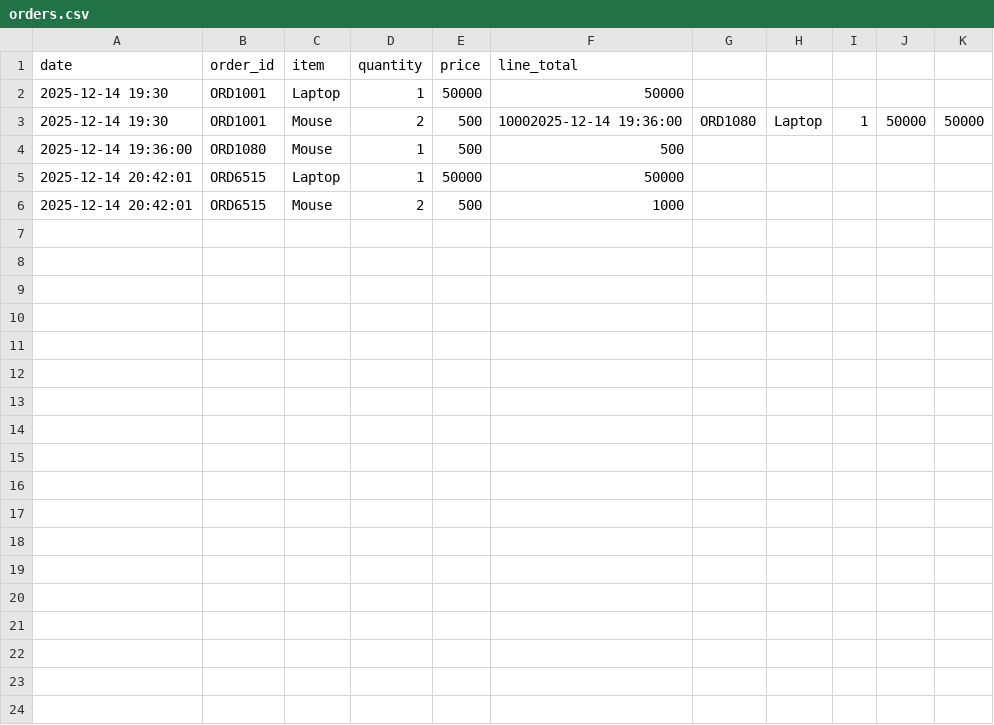
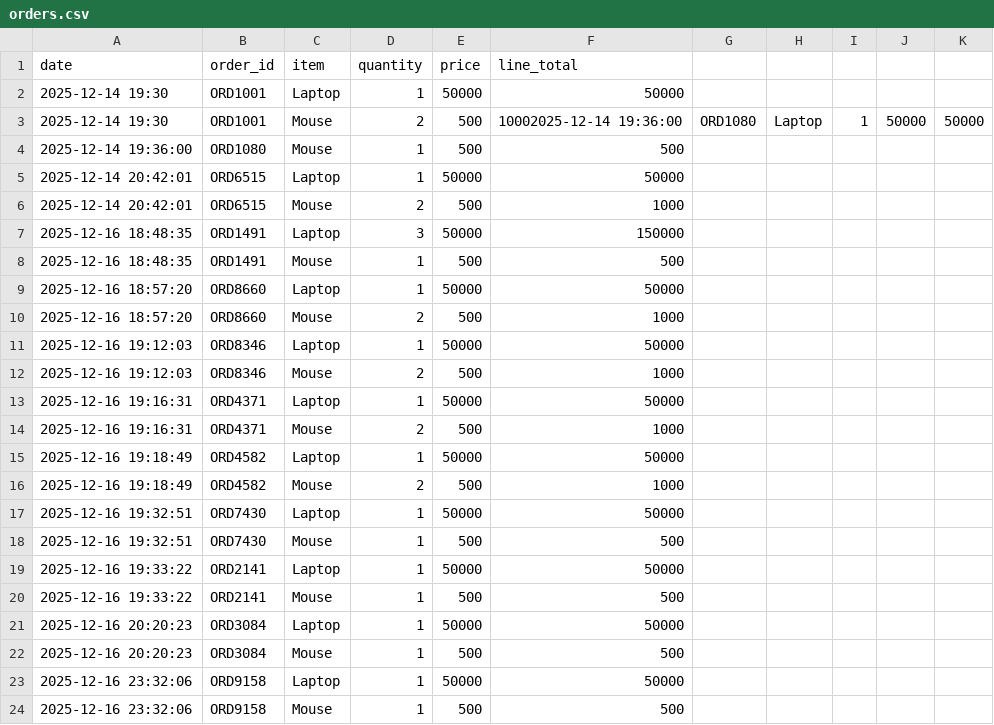
Before and after one commit to Aareen80085/E-commerce-Order-Tracker, a CSV file: orders.csv, drawn as a sheet; the diff names each change by its address in the sheet, - before the commit and + after, or states it on an @@ line.

```diff
--- a/orders.csv
+++ b/orders.csv
+row 7: 2025-12-16 18:48:35 | ORD1491 | Laptop | 3 | 50000 | 150000
+row 8: 2025-12-16 18:48:35 | ORD1491 | Mouse | 1 | 500 | 500
+row 9: 2025-12-16 18:57:20 | ORD8660 | Laptop | 1 | 50000 | 50000
+row 10: 2025-12-16 18:57:20 | ORD8660 | Mouse | 2 | 500 | 1000
+row 11: 2025-12-16 19:12:03 | ORD8346 | Laptop | 1 | 50000 | 50000
+row 12: 2025-12-16 19:12:03 | ORD8346 | Mouse | 2 | 500 | 1000
+row 13: 2025-12-16 19:16:31 | ORD4371 | Laptop | 1 | 50000 | 50000
+row 14: 2025-12-16 19:16:31 | ORD4371 | Mouse | 2 | 500 | 1000
+row 15: 2025-12-16 19:18:49 | ORD4582 | Laptop | 1 | 50000 | 50000
+row 16: 2025-12-16 19:18:49 | ORD4582 | Mouse | 2 | 500 | 1000
+row 17: 2025-12-16 19:32:51 | ORD7430 | Laptop | 1 | 50000 | 50000
+row 18: 2025-12-16 19:32:51 | ORD7430 | Mouse | 1 | 500 | 500
+row 19: 2025-12-16 19:33:22 | ORD2141 | Laptop | 1 | 50000 | 50000
+row 20: 2025-12-16 19:33:22 | ORD2141 | Mouse | 1 | 500 | 500
+row 21: 2025-12-16 20:20:23 | ORD3084 | Laptop | 1 | 50000 | 50000
+row 22: 2025-12-16 20:20:23 | ORD3084 | Mouse | 1 | 500 | 500
+row 23: 2025-12-16 23:32:06 | ORD9158 | Laptop | 1 | 50000 | 50000
+row 24: 2025-12-16 23:32:06 | ORD9158 | Mouse | 1 | 500 | 500
```
Also changed, not shown: 7 other files.
